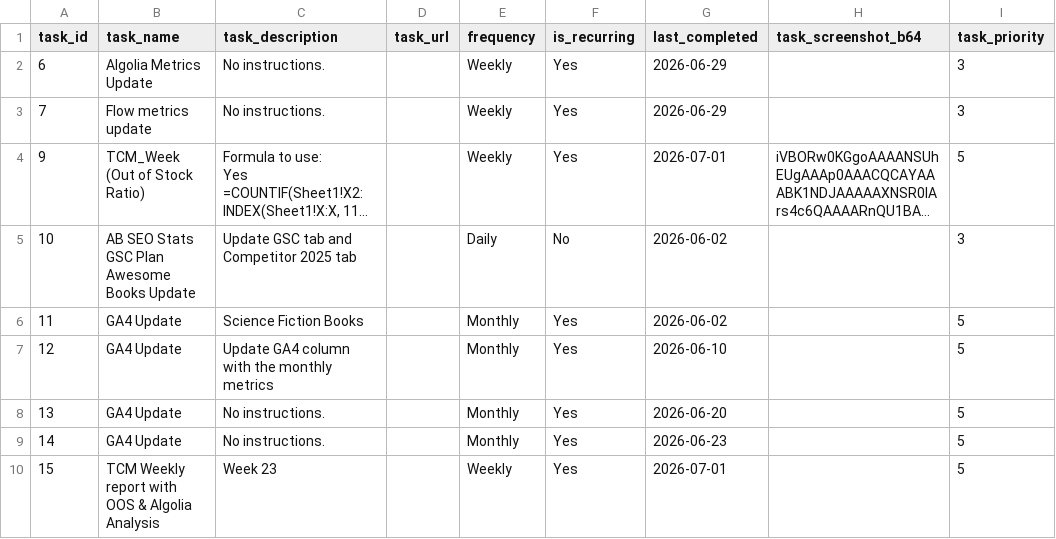
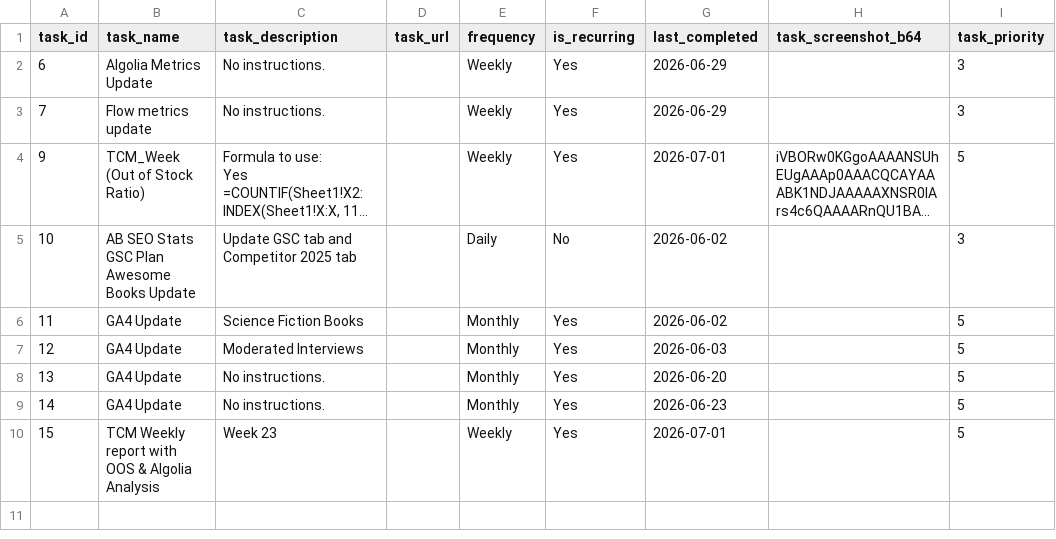
Before and after one commit to RandomlyBryan/personal-tracker, a CSV file: tasks_db.csv, drawn as a sheet; only a part is shown; long unchanged cells end in …; the diff names each change by its address in the sheet, - before the commit and + after, or states it on an @@ line.

```diff
--- a/tasks_db.csv
+++ b/tasks_db.csv
-C7 (task_description): Update GA4 column with the monthly metrics
+C7 (task_description): Moderated Interviews
-G7 (last_completed): 2026-06-10
+G7 (last_completed): 2026-06-03
```
